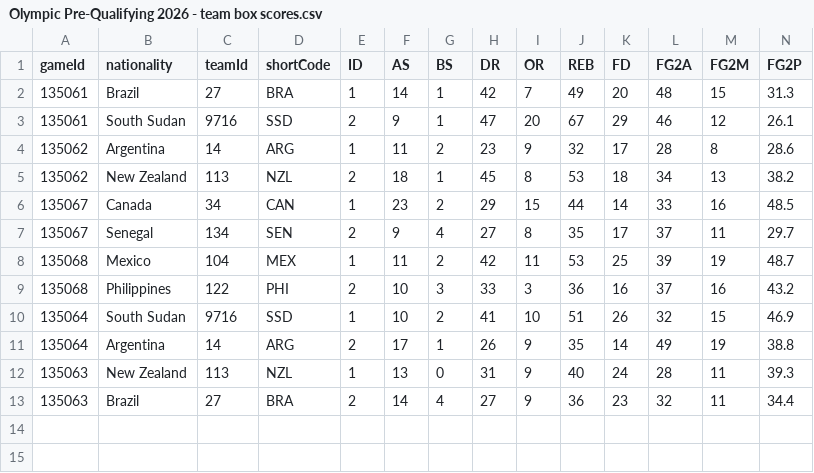
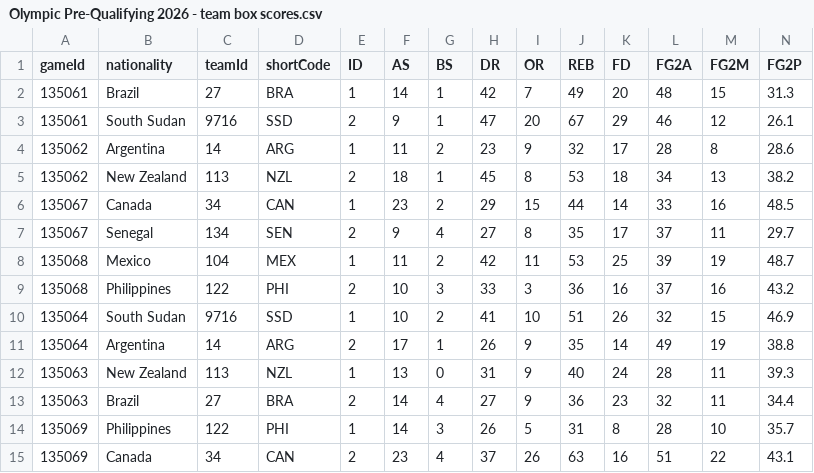
Before and after one commit to jordanngo205/Olympic-Pre-Qualifying-Tournament-Tracker, a CSV file: Olympic Pre-Qualifying 2026/data/Olympic Pre-Qualifying 2026 - team box scores.csv, drawn as a sheet; only a part is shown; rows hold the shown columns only; the diff names each change by its address in the sheet, - before the commit and + after, or states it on an @@ line.

```diff
--- a/Olympic Pre-Qualifying 2026/data/Olympic Pre-Qualifying 2026 - team box scores.csv
+++ b/Olympic Pre-Qualifying 2026/data/Olympic Pre-Qualifying 2026 - team box scores.csv
+row 14: 135069 | Philippines | 122 | PHI | 1 | 14 | 3 | 26 | 5 | 31 | 8 | 28 | 10 | 35.7
+row 15: 135069 | Canada | 34 | CAN | 2 | 23 | 4 | 37 | 26 | 63 | 16 | 51 | 22 | 43.1
```
Also changed, not shown: Olympic Pre-Qualifying 2026/data/Olympic Pre-Qualifying 2026 - daily awards.csv, Olympic Pre-Qualifying 2026/data/Olympic Pre-Qualifying 2026 - game details.csv, 9 other files.
